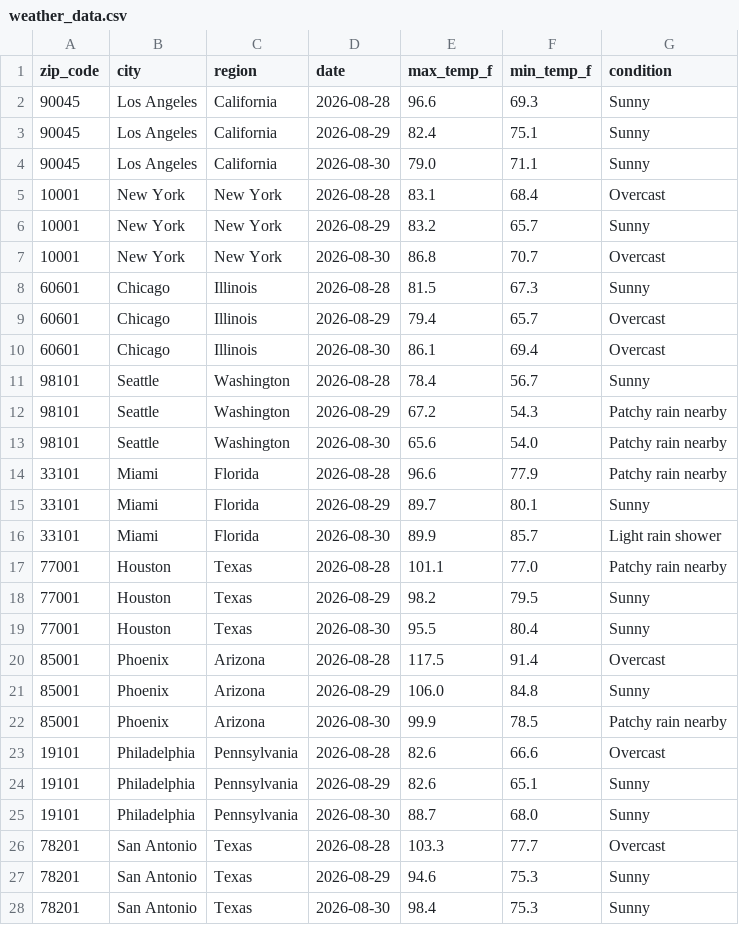
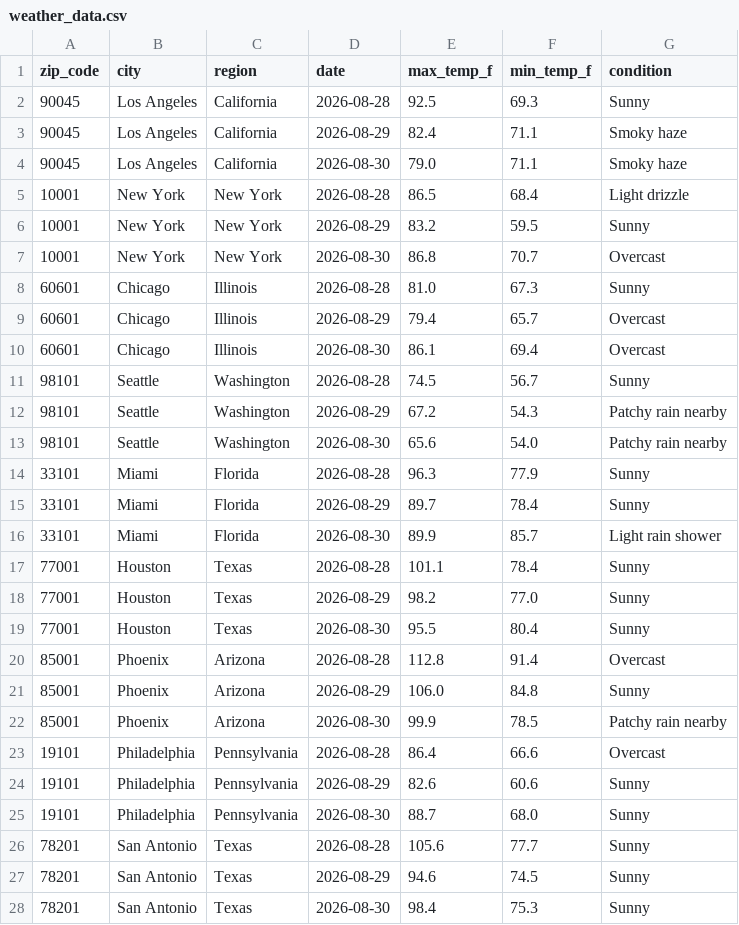
Before and after one commit to djain2905/weather-api-pipeline, a CSV file: weather_data.csv, drawn as a sheet; only a part is shown; the diff covers the shown part only.

```diff
--- a/weather_data.csv
+++ b/weather_data.csv
@@ -1,28 +1,28 @@
 zip_code,city,region,date,max_temp_f,min_temp_f,condition
-90045,Los Angeles,California,2026-08-28,96.6,69.3,Sunny
-90045,Los Angeles,California,2026-08-29,82.4,75.1,Sunny
-90045,Los Angeles,California,2026-08-30,79.0,71.1,Sunny
-10001,New York,New York,2026-08-28,83.1,68.4,Overcast
-10001,New York,New York,2026-08-29,83.2,65.7,Sunny
+90045,Los Angeles,California,2026-08-28,92.5,69.3,Sunny
+90045,Los Angeles,California,2026-08-29,82.4,71.1,Smoky haze
+90045,Los Angeles,California,2026-08-30,79.0,71.1,Smoky haze
+10001,New York,New York,2026-08-28,86.5,68.4,Light drizzle
+10001,New York,New York,2026-08-29,83.2,59.5,Sunny
 10001,New York,New York,2026-08-30,86.8,70.7,Overcast
-60601,Chicago,Illinois,2026-08-28,81.5,67.3,Sunny
+60601,Chicago,Illinois,2026-08-28,81.0,67.3,Sunny
 60601,Chicago,Illinois,2026-08-29,79.4,65.7,Overcast
 60601,Chicago,Illinois,2026-08-30,86.1,69.4,Overcast
-98101,Seattle,Washington,2026-08-28,78.4,56.7,Sunny
+98101,Seattle,Washington,2026-08-28,74.5,56.7,Sunny
 98101,Seattle,Washington,2026-08-29,67.2,54.3,Patchy rain nearby
 98101,Seattle,Washington,2026-08-30,65.6,54.0,Patchy rain nearby
-33101,Miami,Florida,2026-08-28,96.6,77.9,Patchy rain nearby
-33101,Miami,Florida,2026-08-29,89.7,80.1,Sunny
+33101,Miami,Florida,2026-08-28,96.3,77.9,Sunny
+33101,Miami,Florida,2026-08-29,89.7,78.4,Sunny
 33101,Miami,Florida,2026-08-30,89.9,85.7,Light rain shower
-77001,Houston,Texas,2026-08-28,101.1,77.0,Patchy rain nearby
-77001,Houston,Texas,2026-08-29,98.2,79.5,Sunny
+77001,Houston,Texas,2026-08-28,101.1,78.4,Sunny
+77001,Houston,Texas,2026-08-29,98.2,77.0,Sunny
 77001,Houston,Texas,2026-08-30,95.5,80.4,Sunny
-85001,Phoenix,Arizona,2026-08-28,117.5,91.4,Overcast
+85001,Phoenix,Arizona,2026-08-28,112.8,91.4,Overcast
 85001,Phoenix,Arizona,2026-08-29,106.0,84.8,Sunny
 85001,Phoenix,Arizona,2026-08-30,99.9,78.5,Patchy rain nearby
-19101,Philadelphia,Pennsylvania,2026-08-28,82.6,66.6,Overcast
-19101,Philadelphia,Pennsylvania,2026-08-29,82.6,65.1,Sunny
+19101,Philadelphia,Pennsylvania,2026-08-28,86.4,66.6,Overcast
+19101,Philadelphia,Pennsylvania,2026-08-29,82.6,60.6,Sunny
 19101,Philadelphia,Pennsylvania,2026-08-30,88.7,68.0,Sunny
-78201,San Antonio,Texas,2026-08-28,103.3,77.7,Overcast
-78201,San Antonio,Texas,2026-08-29,94.6,75.3,Sunny
+78201,San Antonio,Texas,2026-08-28,105.6,77.7,Sunny
+78201,San Antonio,Texas,2026-08-29,94.6,74.5,Sunny
 78201,San Antonio,Texas,2026-08-30,98.4,75.3,Sunny
```
Also changed, not shown: 24 edited cells elsewhere in this file.
